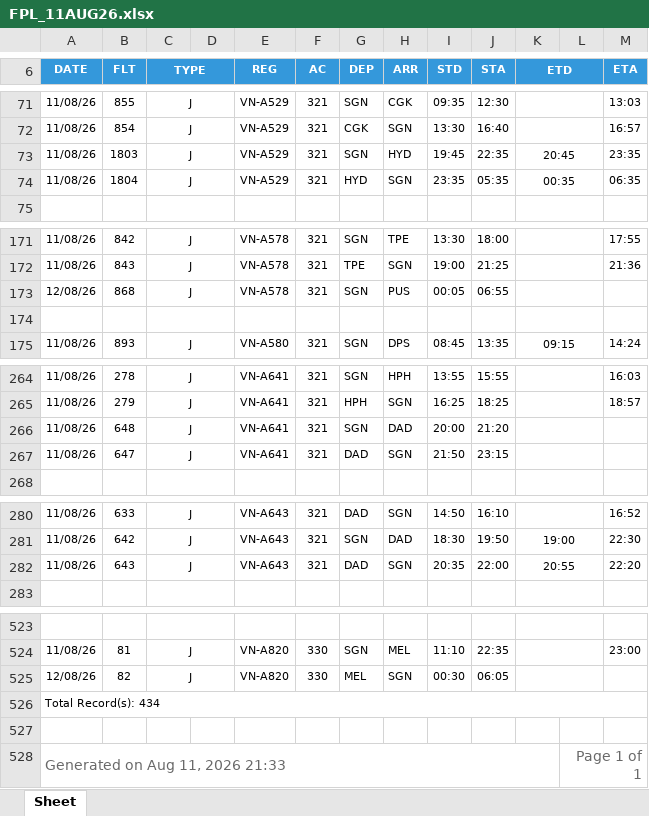
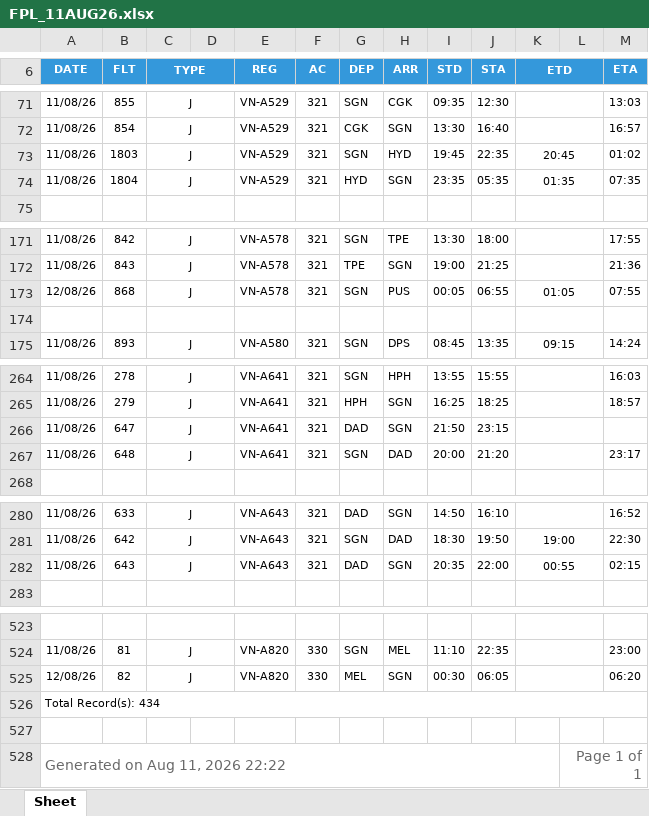
Before and after one commit to tlgsvj/lc, an Excel workbook: Data/FlightPlan/FPL_11AUG26.xlsx, sheet Sheet, drawn as a sheet; only a part is shown, gaps mark what is left out; values as stored, in another font and other column widths than the file's, no borders; charts and pictures not drawn; removed rows and columns are numbered as before the commit, all else as after; the diff covers the shown part only; the diff names each change by its address in the sheet, - before the commit and + after, or states it on an @@ line.

Commit message:
Update FPL_11AUG26.xlsx

```diff
--- a/Data/FlightPlan/FPL_11AUG26.xlsx (sheet Sheet)
+++ b/Data/FlightPlan/FPL_11AUG26.xlsx (sheet Sheet)
-M73 (ETA): 23:35
+M73 (ETA): 01:02
-K74 (ETD): 00:35
+K74 (ETD): 01:35
-M74 (ETA): 06:35
+M74 (ETA): 07:35
-K173 (ETD): (empty)
+K173 (ETD): 01:05
-M173 (ETA): (empty)
+M173 (ETA): 07:55
-row 266: 11/08/26 | 648 | J |  | VN-A641 | 321 | SGN | DAD | 20:00 | 21:20
+row 267: 11/08/26 | 648 | J |  | VN-A641 | 321 | SGN | DAD | 20:00 | 21:20 |  |  | 23:17
-K282 (ETD): 20:55
+K282 (ETD): 00:55
-M282 (ETA): 22:20
+M282 (ETA): 02:15
-M525 (ETA): (empty)
+M525 (ETA): 06:20
-A528 (DATE): Generated on Aug 11, 2026 21:33
+A528 (DATE): Generated on Aug 11, 2026 22:22
```
Also changed, not shown: 20 edited cells elsewhere in this sheet.
